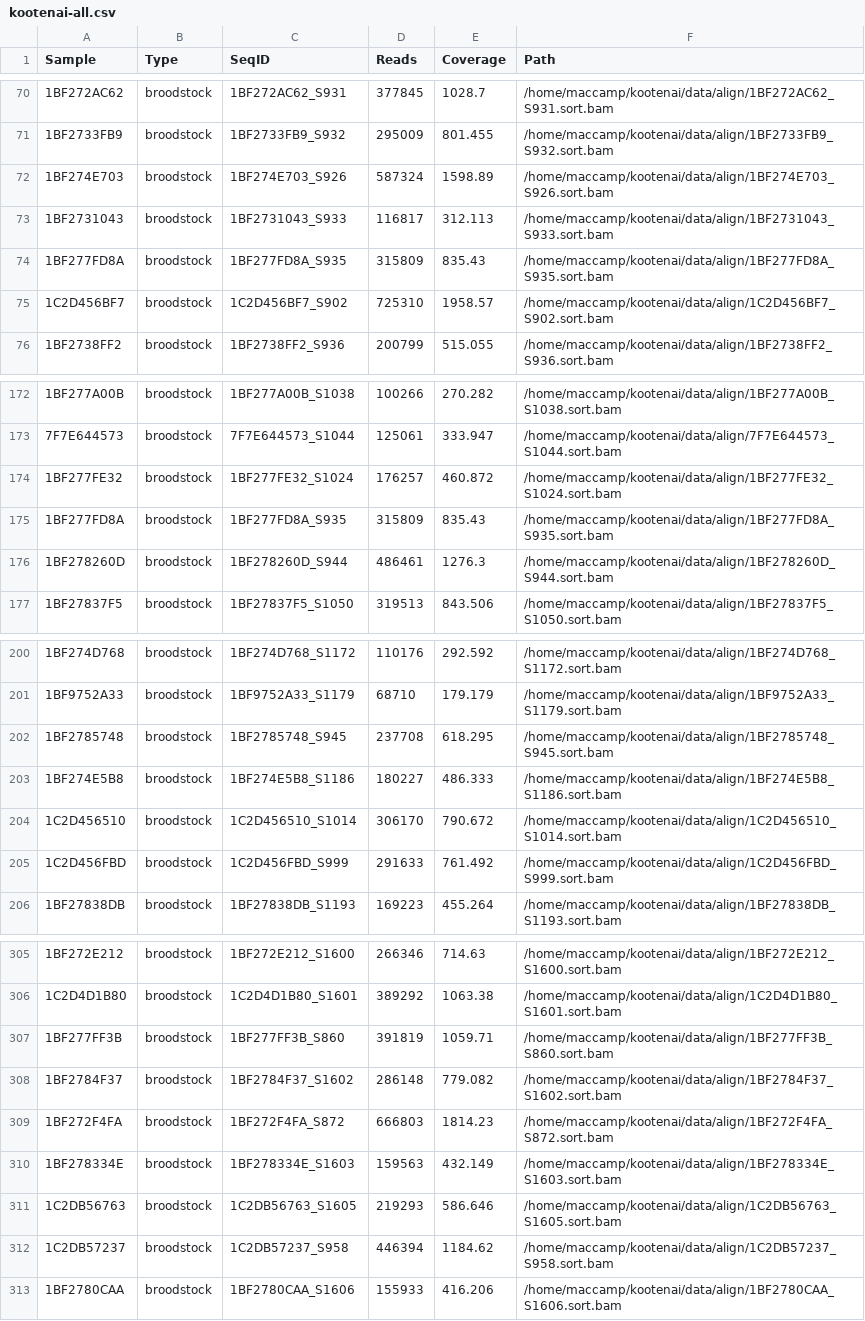
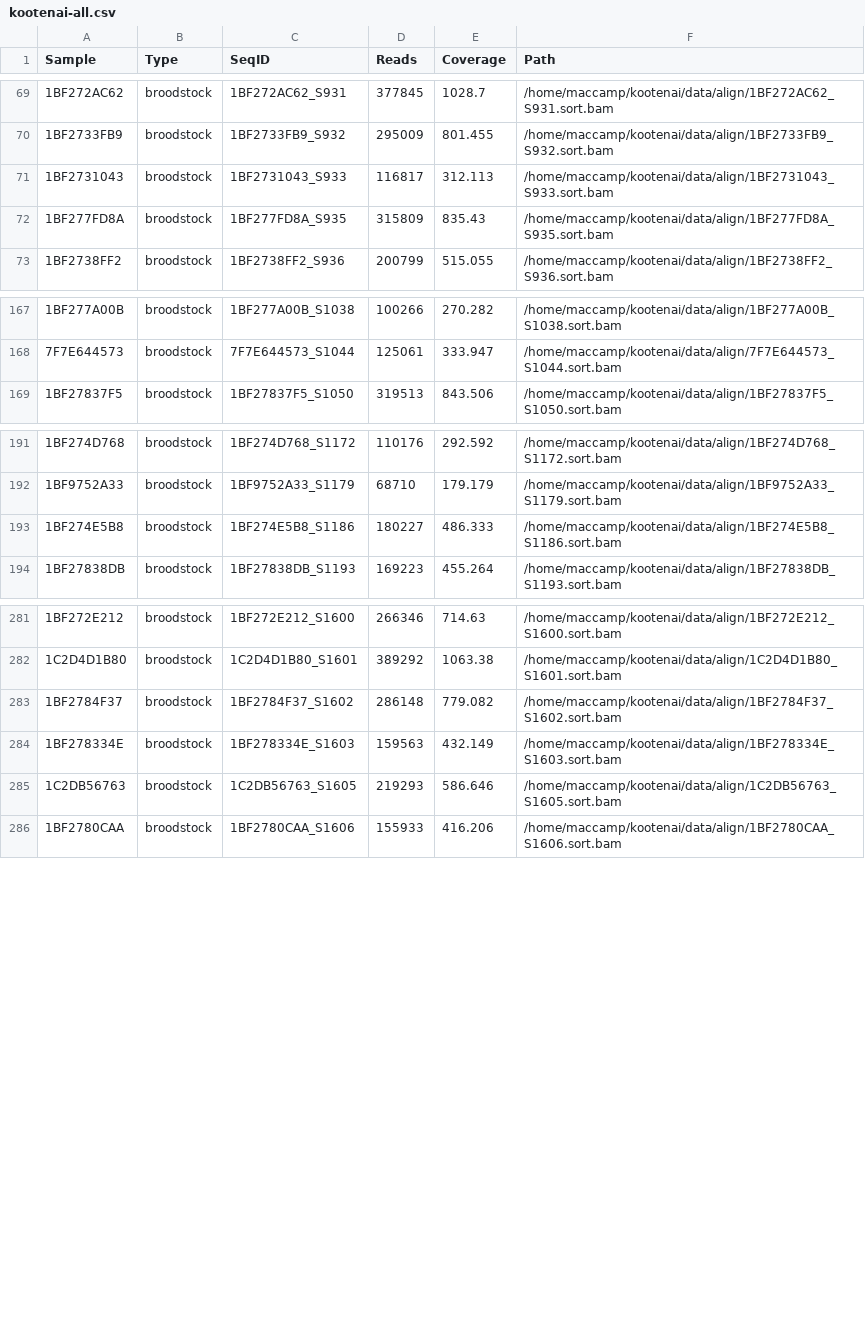
Before and after one commit to MacCampbell/kootenai, a CSV file: meta/kootenai-all.csv, drawn as a sheet; only a part is shown, gaps mark what is left out; the diff covers the shown part only; the diff names each change by its address in the sheet, - before the commit and + after, or states it on an @@ line.

```diff
--- a/meta/kootenai-all.csv
+++ b/meta/kootenai-all.csv
-row 72: 1BF274E703 | broodstock | 1BF274E703_S926 | 587324 | 1598.89 | /home/maccamp/kootenai/data/align/1BF274E703_S926.sort.bam
-row 75: 1C2D456BF7 | broodstock | 1C2D456BF7_S902 | 725310 | 1958.57 | /home/maccamp/kootenai/data/align/1C2D456BF7_S902.sort.bam
-row 174: 1BF277FE32 | broodstock | 1BF277FE32_S1024 | 176257 | 460.872 | /home/maccamp/kootenai/data/align/1BF277FE32_S1024.sort.bam
-row 175: 1BF277FD8A | broodstock | 1BF277FD8A_S935 | 315809 | 835.43 | /home/maccamp/kootenai/data/align/1BF277FD8A_S935.sort.bam
-row 176: 1BF278260D | broodstock | 1BF278260D_S944 | 486461 | 1276.3 | /home/maccamp/kootenai/data/align/1BF278260D_S944.sort.bam
-row 202: 1BF2785748 | broodstock | 1BF2785748_S945 | 237708 | 618.295 | /home/maccamp/kootenai/data/align/1BF2785748_S945.sort.bam
-row 204: 1C2D456510 | broodstock | 1C2D456510_S1014 | 306170 | 790.672 | /home/maccamp/kootenai/data/align/1C2D456510_S1014.sort.bam
-row 205: 1C2D456FBD | broodstock | 1C2D456FBD_S999 | 291633 | 761.492 | /home/maccamp/kootenai/data/align/1C2D456FBD_S999.sort.bam
-row 307: 1BF277FF3B | broodstock | 1BF277FF3B_S860 | 391819 | 1059.71 | /home/maccamp/kootenai/data/align/1BF277FF3B_S860.sort.bam
-row 309: 1BF272F4FA | broodstock | 1BF272F4FA_S872 | 666803 | 1814.23 | /home/maccamp/kootenai/data/align/1BF272F4FA_S872.sort.bam
-row 312: 1C2DB57237 | broodstock | 1C2DB57237_S958 | 446394 | 1184.62 | /home/maccamp/kootenai/data/align/1C2DB57237_S958.sort.bam
```
Also changed, not shown: 21 removed rows elsewhere in this file, 5 other files.
